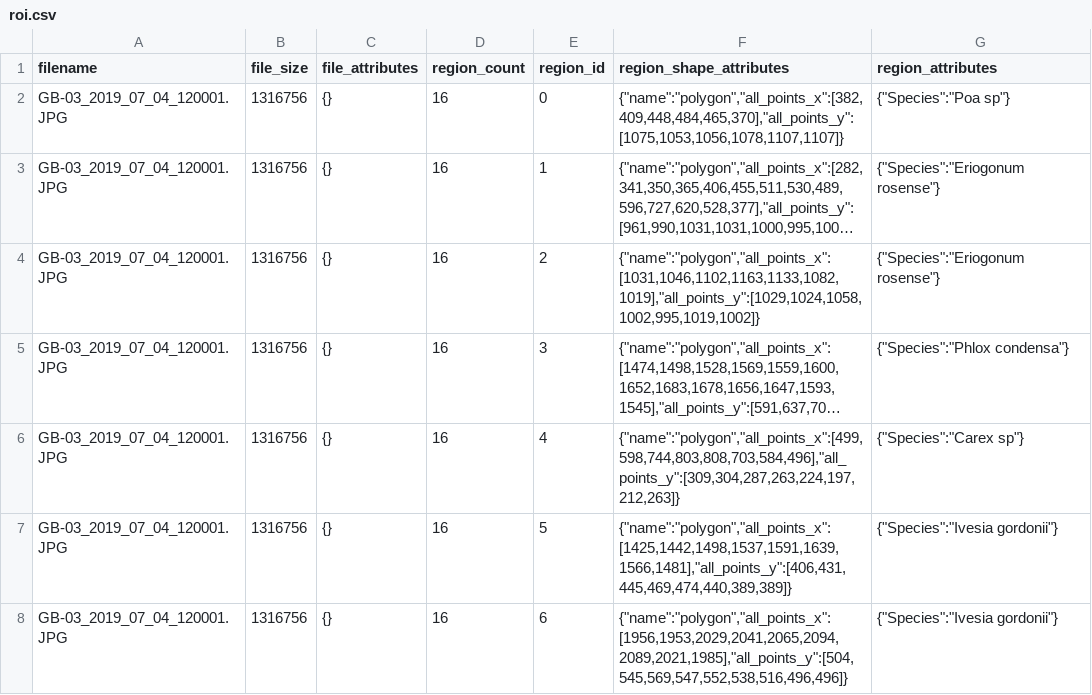
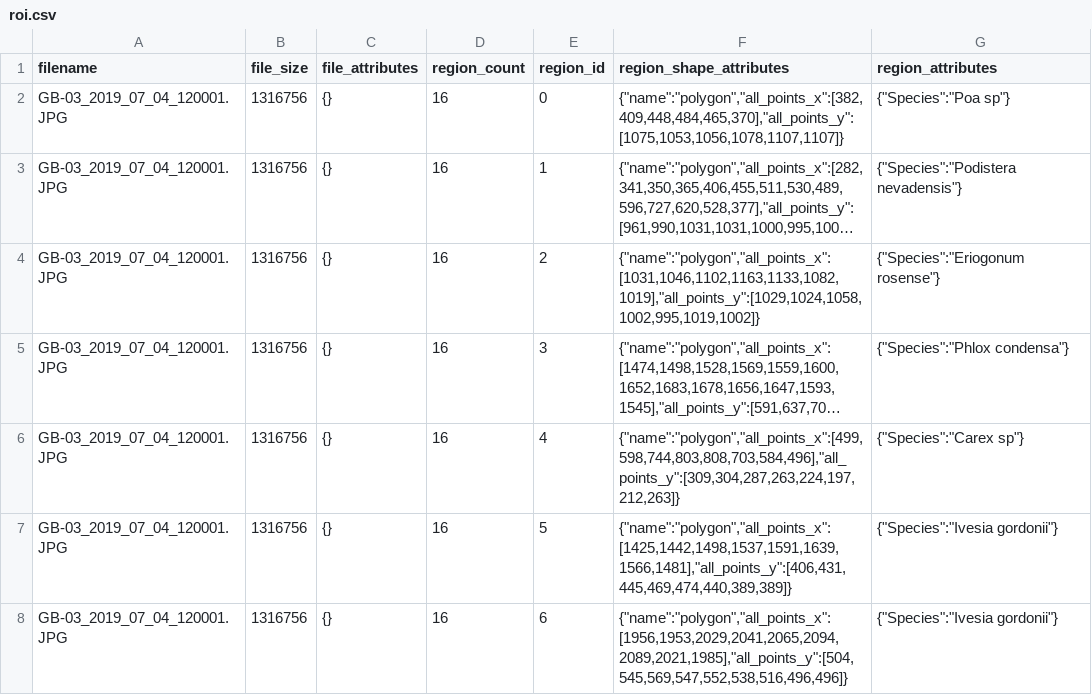
Before and after one commit to JepsonNomad/drpToolkit, a CSV file: data/roi/roi.csv, drawn as a sheet; only a part is shown; long unchanged cells end in …; the diff names each change by its address in the sheet, - before the commit and + after, or states it on an @@ line.

Commit message:
ROI fix

```diff
--- a/data/roi/roi.csv
+++ b/data/roi/roi.csv
-G3 (region_attributes): {"Species":"Eriogonum rosense"}
+G3 (region_attributes): {"Species":"Podistera nevadensis"}
```
